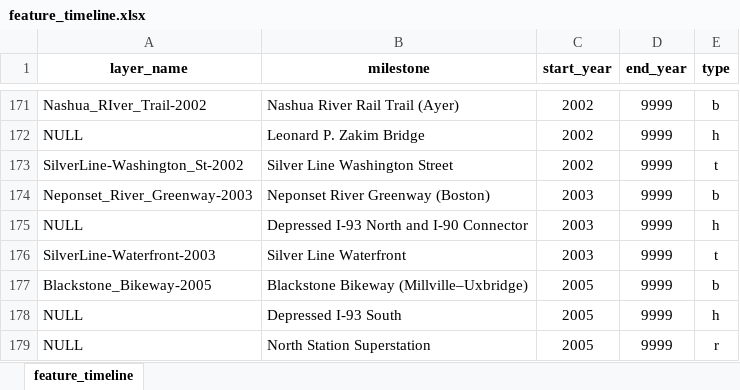
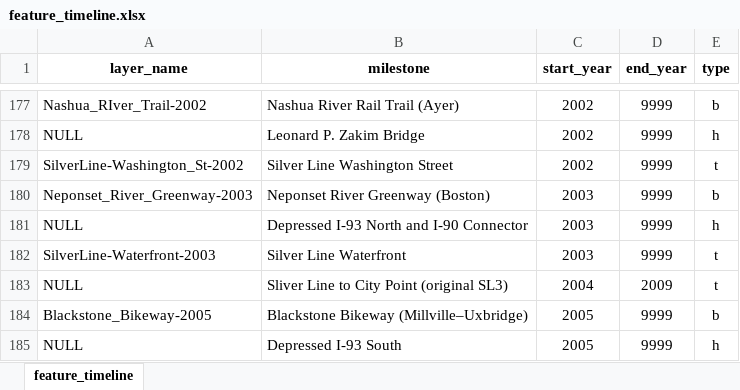
Before and after one commit to bkrepp-ctps/prototype-historical-map, an Excel workbook: xlsx/feature_timeline.xlsx, sheet feature_timeline, drawn as a sheet; only a part is shown, gaps mark what is left out; the shorter side is filled out with more unchanged rows; values as stored, in another font and other column widths than the file's, no borders; the diff covers the shown part only; the diff names each change by its address in the sheet, - before the commit and + after, or states it on an @@ line.

```diff
--- a/xlsx/feature_timeline.xlsx (sheet feature_timeline)
+++ b/xlsx/feature_timeline.xlsx (sheet feature_timeline)
+row 183: NULL | Sliver Line to City Point (original SL3) | 2004 | 2009 | t
```
Also changed, not shown: 6 added rows elsewhere in this sheet, 1 other file.
